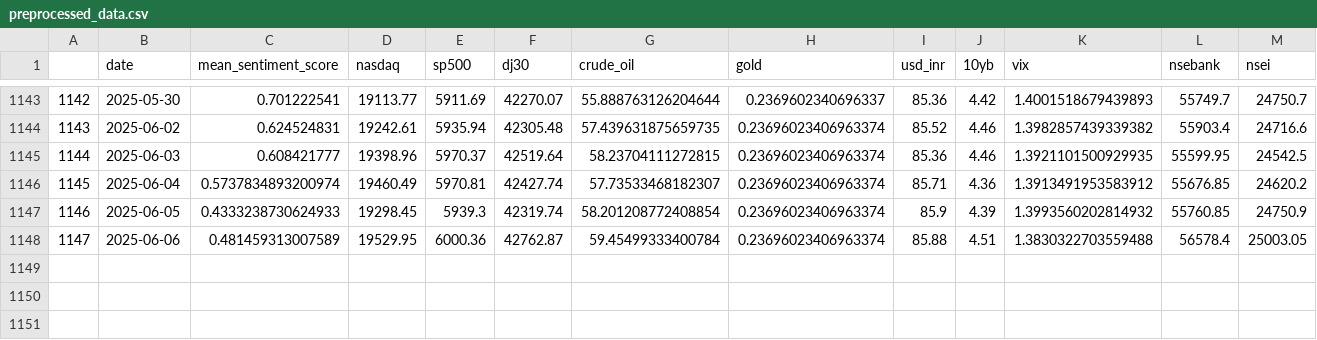
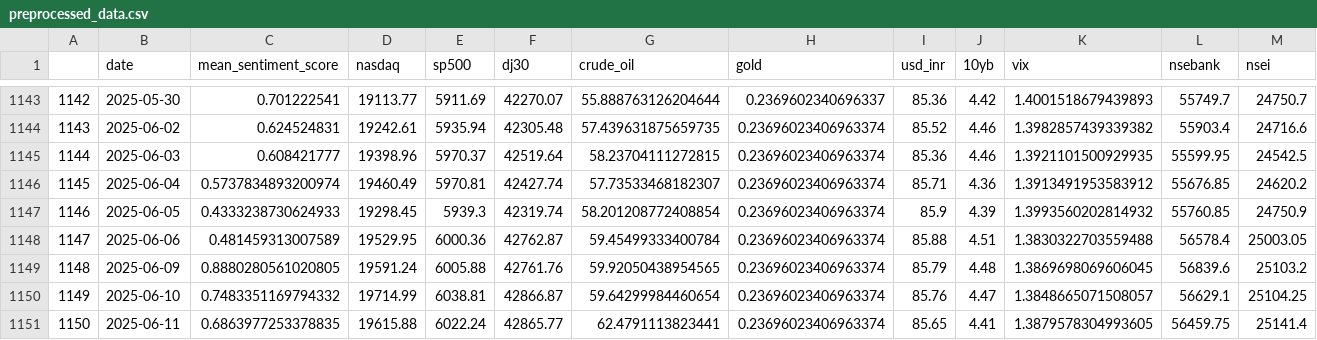
Before and after one commit to anp102618/market_predictor_mlops, a CSV file: Data/processed_data/preprocessed_data.csv, drawn as a sheet; only a part is shown, gaps mark what is left out; rows hold the shown columns only; the diff names each change by its address in the sheet, - before the commit and + after, or states it on an @@ line.

```diff
--- a/Data/processed_data/preprocessed_data.csv
+++ b/Data/processed_data/preprocessed_data.csv
+row 1149: 1148 | 2025-06-09 | 0.8880280561020805 | 19591.24 | 6005.88 | 42761.76 | 59.92050438954565 | 0.23696023406963374 | 85.79 | 4.48 | 1.3869698069606045 | 56839.6 | 25103.2
+row 1150: 1149 | 2025-06-10 | 0.7483351169794332 | 19714.99 | 6038.81 | 42866.87 | 59.64299984460654 | 0.23696023406963374 | 85.76 | 4.47 | 1.3848665071508057 | 56629.1 | 25104.25
+row 1151: 1150 | 2025-06-11 | 0.6863977253378835 | 19615.88 | 6022.24 | 42865.77 | 62.4791113823441 | 0.23696023406963374 | 85.65 | 4.41 | 1.3879578304993605 | 56459.75 | 25141.4
```
Also changed, not shown: Data/new_data/ticker_data.csv, Data/raw_data/news_data.csv, 15 other files.
